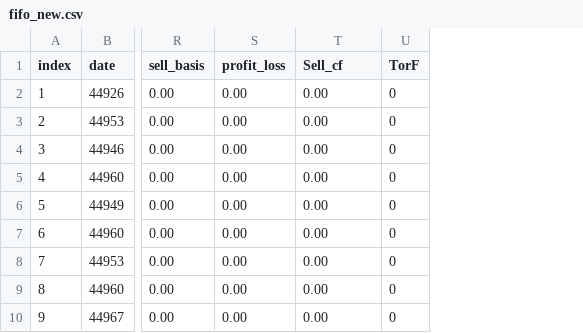
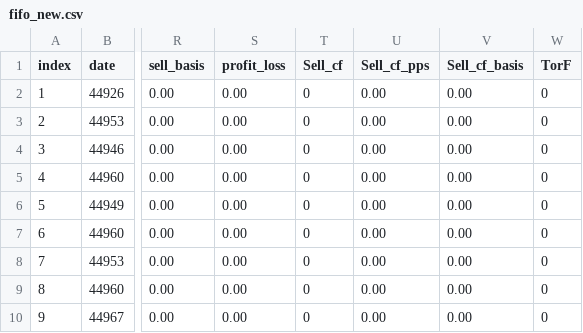
Before and after one commit to GrayCoHub/fifo_by_rows, a CSV file: fifo_new.csv, drawn as a sheet; only a part is shown, gaps mark what is left out; addresses are those after the commit; the diff names each change by its address in the sheet, - before the commit and + after, or states it on an @@ line.

```diff
--- a/fifo_new.csv
+++ b/fifo_new.csv
+column T (Sell_cf), rows 2-10: all 0
+column V (Sell_cf_basis), rows 2-10: all 0.00
-U1: Sell_cf
+U1: Sell_cf_pps
```
Also changed, not shown: 2 other files.
